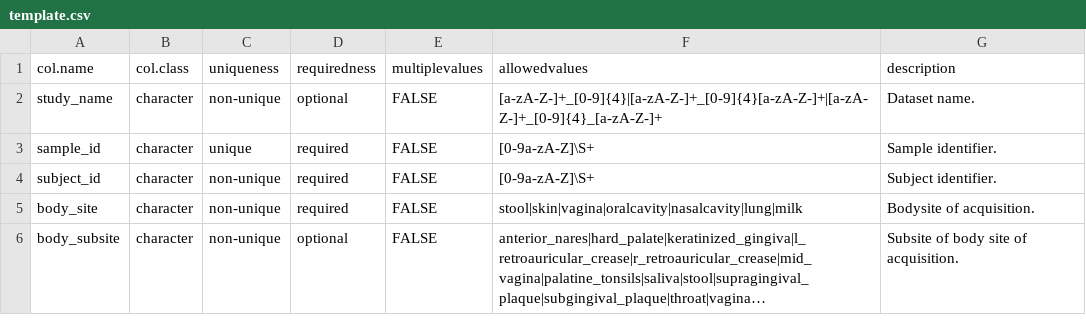
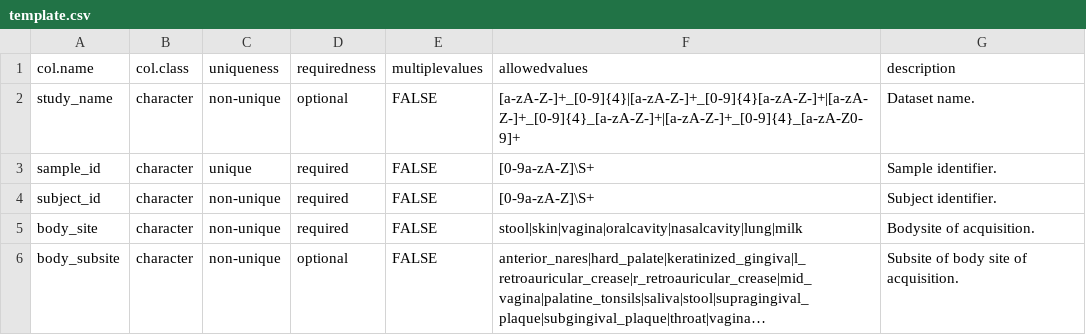
Before and after one commit to waldronlab/curatedMetagenomicDataCuration, a CSV file: inst/extdata/template.csv, drawn as a sheet; only a part is shown; long unchanged cells end in ….

Commit message:
Update template.csv

```diff
--- a/inst/extdata/template.csv
+++ b/inst/extdata/template.csv
@@ -1,3 +1,3 @@
 col.name,col.class,uniqueness,requiredness,multiplevalues,allowedvalues,description
-study_name,character,non-unique,optional,FALSE,[a-zA-Z-]+_[0-9]{4}|[a-zA-Z-]+_[0-9]{4}[a-zA-Z-]+|[a-zA-Z-]+_[0-9]{4}_[a-zA-Z-]+,Dataset name.
+study_name,character,non-unique,optional,FALSE,[a-zA-Z-]+_[0-9]{4}|[a-zA-Z-]+_[0-9]{4}[a-zA-Z-]+|[a-zA-Z-]+_[0-9]{4}_[a-zA-Z-]+|[a-zA-Z-]+_[0-9]{4}_[a-zA-Z0-9]+,Dataset name.
 sample_id,character,unique,required,FALSE,[0-9a-zA-Z]\S+,Sample identifier.
```
